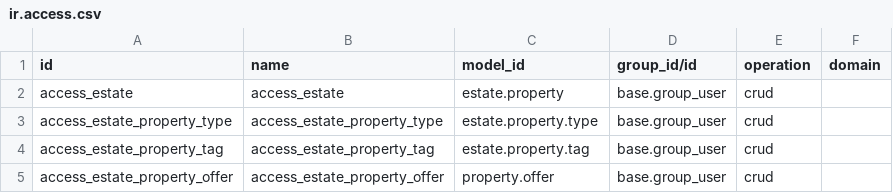
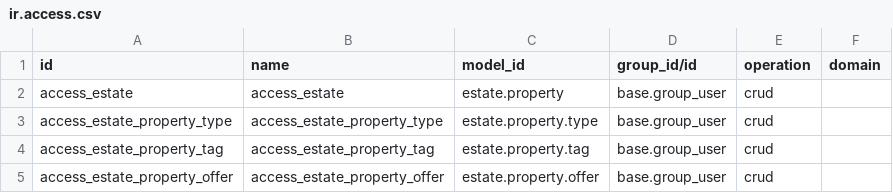
Before and after one commit to odoo/tutorials, a CSV file: estate/security/ir.access.csv, drawn as a sheet.

Commit message:
[IMP] estate: update manifest and model imports, enhance EstateProperty and EstatePropertyOffer with new methods, and add ResUsers model with property relationship

```diff
--- a/estate/security/ir.access.csv
+++ b/estate/security/ir.access.csv
@@ -4,2 +4,2 @@ access_estate_property_type,access_estate_property_type,estate.property.type,bas
 access_estate_property_tag,access_estate_property_tag,estate.property.tag,base.group_user,crud
-access_estate_property_offer,access_estate_property_offer,property.offer,base.group_user,crud
+access_estate_property_offer,access_estate_property_offer,estate.property.offer,base.group_user,crud
```
Also changed, not shown: 6 other files.
